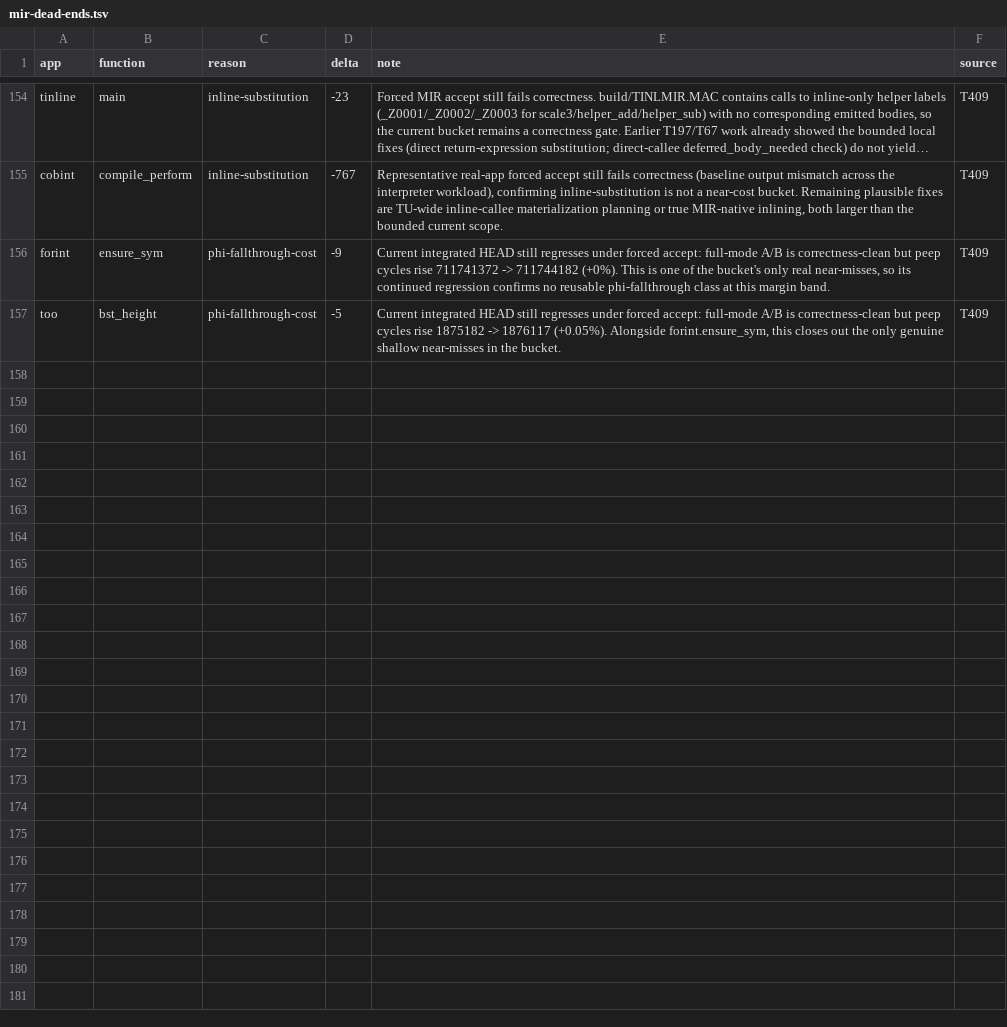
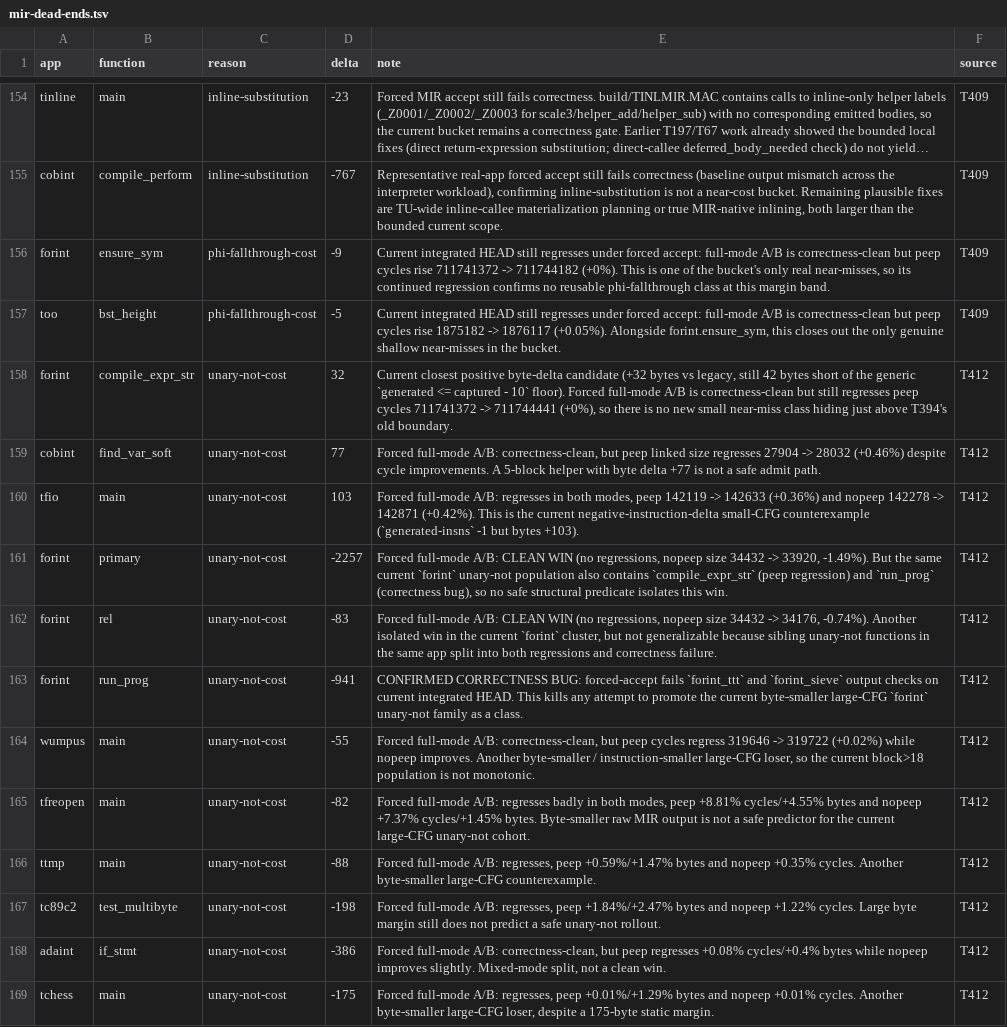
Before and after one commit to davidly/dcc, a TSV file: mir-dead-ends.tsv, drawn as a sheet; only a part is shown, gaps mark what is left out; long unchanged cells end in ….

```diff
--- a/mir-dead-ends.tsv
+++ b/mir-dead-ends.tsv
@@ -157 +157,13 @@ forint	ensure_sym	phi-fallthrough-cost	-9	Current integrated HEAD still regresse
 too	bst_height	phi-fallthrough-cost	-5	Current integrated HEAD still regresses under forced accept: full-mode A/B is correctness-clean but peep cycles rise 1875182 -> 1876117 (+0.05%). Alongside forint.ensure_sym, this closes out the only genuine shallow near-misses in the bucket.	T409
+forint	compile_expr_str	unary-not-cost	32	Current closest positive byte-delta candidate (+32 bytes vs legacy, still 42 bytes short of the generic `generated <= captured - 10` floor). Forced full-mode A/B is correctness-clean but still regresses peep cycles 711741372 -> 711744441 (+0%), so there is no new small near-miss class hiding just above T394's old boundary.	T412
+cobint	find_var_soft	unary-not-cost	77	Forced full-mode A/B: correctness-clean, but peep linked size regresses 27904 -> 28032 (+0.46%) despite cycle improvements. A 5-block helper with byte delta +77 is not a safe admit path.	T412
+tfio	main	unary-not-cost	103	Forced full-mode A/B: regresses in both modes, peep 142119 -> 142633 (+0.36%) and nopeep 142278 -> 142871 (+0.42%). This is the current negative-instruction-delta small-CFG counterexample (`generated-insns` -1 but bytes +103).	T412
+forint	primary	unary-not-cost	-2257	Forced full-mode A/B: CLEAN WIN (no regressions, nopeep size 34432 -> 33920, -1.49%). But the same current `forint` unary-not population also contains `compile_expr_str` (peep regression) and `run_prog` (correctness bug), so no safe structural predicate isolates this win.	T412
+forint	rel	unary-not-cost	-83	Forced full-mode A/B: CLEAN WIN (no regressions, nopeep size 34432 -> 34176, -0.74%). Another isolated win in the current `forint` cluster, but not generalizable because sibling unary-not functions in the same app split into both regressions and correctness failure.	T412
+forint	run_prog	unary-not-cost	-941	CONFIRMED CORRECTNESS BUG: forced-accept fails `forint_ttt` and `forint_sieve` output checks on current integrated HEAD. This kills any attempt to promote the current byte-smaller large-CFG `forint` unary-not family as a class.	T412
+wumpus	main	unary-not-cost	-55	Forced full-mode A/B: correctness-clean, but peep cycles regress 319646 -> 319722 (+0.02%) while nopeep improves. Another byte-smaller / instruction-smaller large-CFG loser, so the current block>18 population is not monotonic.	T412
+tfreopen	main	unary-not-cost	-82	Forced full-mode A/B: regresses badly in both modes, peep +8.81% cycles/+4.55% bytes and nopeep +7.37% cycles/+1.45% bytes. Byte-smaller raw MIR output is not a safe predictor for the current large-CFG unary-not cohort.	T412
+ttmp	main	unary-not-cost	-88	Forced full-mode A/B: regresses, peep +0.59%/+1.47% bytes and nopeep +0.35% cycles. Another byte-smaller large-CFG counterexample.	T412
+tc89c2	test_multibyte	unary-not-cost	-198	Forced full-mode A/B: regresses, peep +1.84%/+2.47% bytes and nopeep +1.22% cycles. Large byte margin still does not predict a safe unary-not rollout.	T412
+adaint	if_stmt	unary-not-cost	-386	Forced full-mode A/B: correctness-clean, but peep regresses +0.08% cycles/+0.4% bytes while nopeep improves slightly. Mixed-mode split, not a clean win.	T412
+tchess	main	unary-not-cost	-175	Forced full-mode A/B: regresses, peep +0.01%/+1.29% bytes and nopeep +0.01% cycles. Another byte-smaller large-CFG loser, despite a 175-byte static margin.	T412
```
Also changed, not shown: 1 other file.
